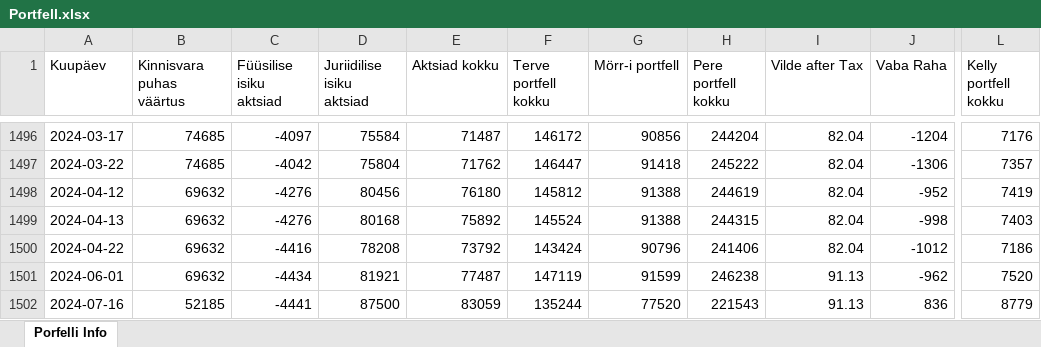
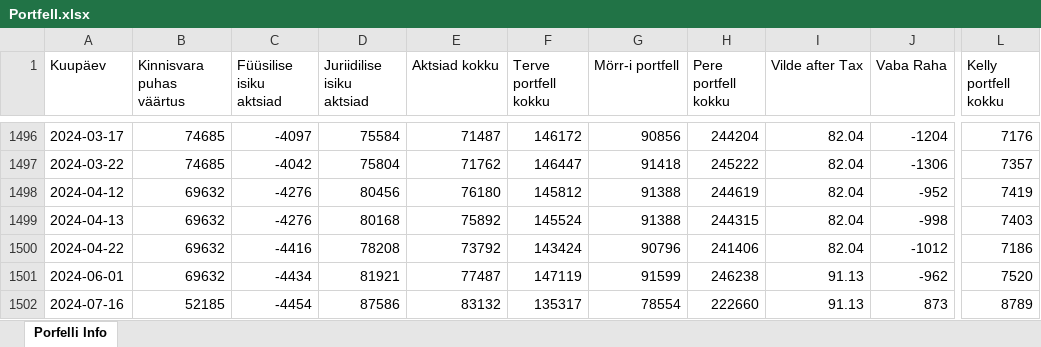
Before and after one commit to ValmeI/Portfolio_calculator, an Excel workbook: Portfell.xlsx, sheet Porfelli Info, drawn as a sheet; only a part is shown, gaps mark what is left out; values as stored, in another font and other column widths than the file's, no borders; the diff names each change by its address in the sheet, - before the commit and + after, or states it on an @@ line.

```diff
--- a/Portfell.xlsx (sheet Porfelli Info)
+++ b/Portfell.xlsx (sheet Porfelli Info)
-C1502 (Füüsilise isiku aktsiad): -4441
+C1502 (Füüsilise isiku aktsiad): -4454
-D1502 (Juriidilise isiku aktsiad): 87500
+D1502 (Juriidilise isiku aktsiad): 87586
-E1502 (Aktsiad kokku): 83059
+E1502 (Aktsiad kokku): 83132
-F1502 (Terve portfell kokku): 135244
+F1502 (Terve portfell kokku): 135317
-G1502 (Mörr-i portfell): 77520
+G1502 (Mörr-i portfell): 78554
-H1502 (Pere portfell kokku): 221543
+H1502 (Pere portfell kokku): 222660
-J1502 (Vaba Raha): 836
+J1502 (Vaba Raha): 873
-L1502 (Kelly portfell kokku): 8779
+L1502 (Kelly portfell kokku): 8789
```
Also changed, not shown: 3 other files.
